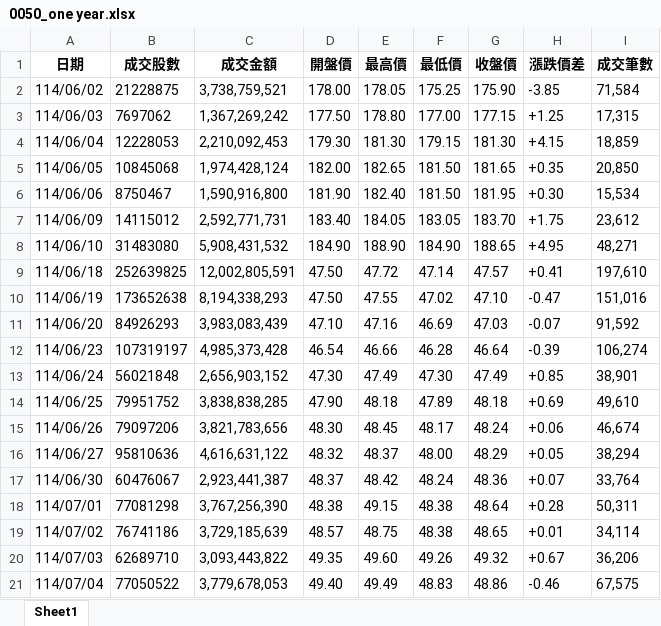
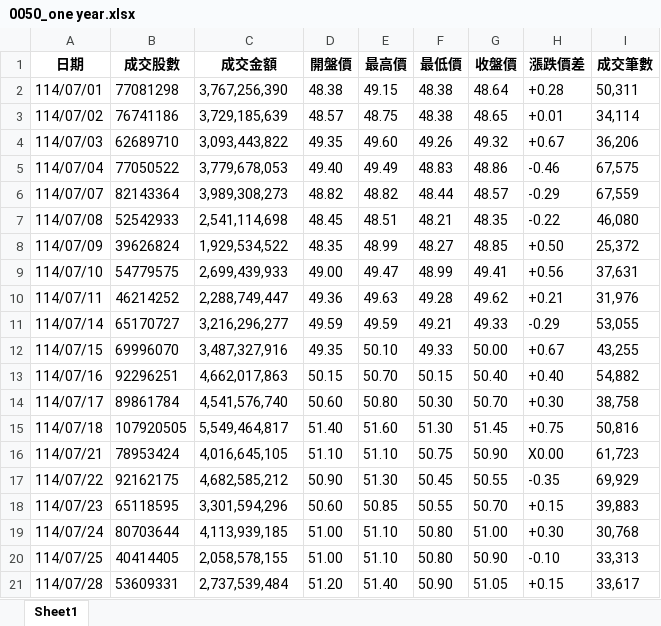
Before and after one commit to Chihayafuru1003/etf-crawler, an Excel workbook: 0050_one year.xlsx, sheet Sheet1, drawn as a sheet; only a part is shown; the shorter side is filled out with more unchanged rows; values as stored, in another font and other column widths than the file's, no borders; removed rows and columns are numbered as before the commit, all else as after; the diff covers the shown part only; the diff names each change by its address in the sheet, - before the commit and + after, or states it on an @@ line.

```diff
--- a/0050_one year.xlsx (sheet Sheet1)
+++ b/0050_one year.xlsx (sheet Sheet1)
-row 2: 114/06/02 | 21228875 | 3,738,759,521 | 178.00 | 178.05 | 175.25 | 175.90 | -3.85 | 71,584
-row 3: 114/06/03 | 7697062 | 1,367,269,242 | 177.50 | 178.80 | 177.00 | 177.15 | +1.25 | 17,315
-row 4: 114/06/04 | 12228053 | 2,210,092,453 | 179.30 | 181.30 | 179.15 | 181.30 | +4.15 | 18,859
-row 5: 114/06/05 | 10845068 | 1,974,428,124 | 182.00 | 182.65 | 181.50 | 181.65 | +0.35 | 20,850
-row 6: 114/06/06 | 8750467 | 1,590,916,800 | 181.90 | 182.40 | 181.50 | 181.95 | +0.30 | 15,534
-row 7: 114/06/09 | 14115012 | 2,592,771,731 | 183.40 | 184.05 | 183.05 | 183.70 | +1.75 | 23,612
-row 8: 114/06/10 | 31483080 | 5,908,431,532 | 184.90 | 188.90 | 184.90 | 188.65 | +4.95 | 48,271
-row 9: 114/06/18 | 252639825 | 12,002,805,591 | 47.50 | 47.72 | 47.14 | 47.57 | +0.41 | 197,610
-row 10: 114/06/19 | 173652638 | 8,194,338,293 | 47.50 | 47.55 | 47.02 | 47.10 | -0.47 | 151,016
-row 11: 114/06/20 | 84926293 | 3,983,083,439 | 47.10 | 47.16 | 46.69 | 47.03 | -0.07 | 91,592
-row 12: 114/06/23 | 107319197 | 4,985,373,428 | 46.54 | 46.66 | 46.28 | 46.64 | -0.39 | 106,274
-row 13: 114/06/24 | 56021848 | 2,656,903,152 | 47.30 | 47.49 | 47.30 | 47.49 | +0.85 | 38,901
-row 14: 114/06/25 | 79951752 | 3,838,838,285 | 47.90 | 48.18 | 47.89 | 48.18 | +0.69 | 49,610
-row 15: 114/06/26 | 79097206 | 3,821,783,656 | 48.30 | 48.45 | 48.17 | 48.24 | +0.06 | 46,674
-row 16: 114/06/27 | 95810636 | 4,616,631,122 | 48.32 | 48.37 | 48.00 | 48.29 | +0.05 | 38,294
-row 17: 114/06/30 | 60476067 | 2,923,441,387 | 48.37 | 48.42 | 48.24 | 48.36 | +0.07 | 33,764
```
Also changed, not shown: 1 added row and 20 removed rows elsewhere in this sheet, 1 other file.
